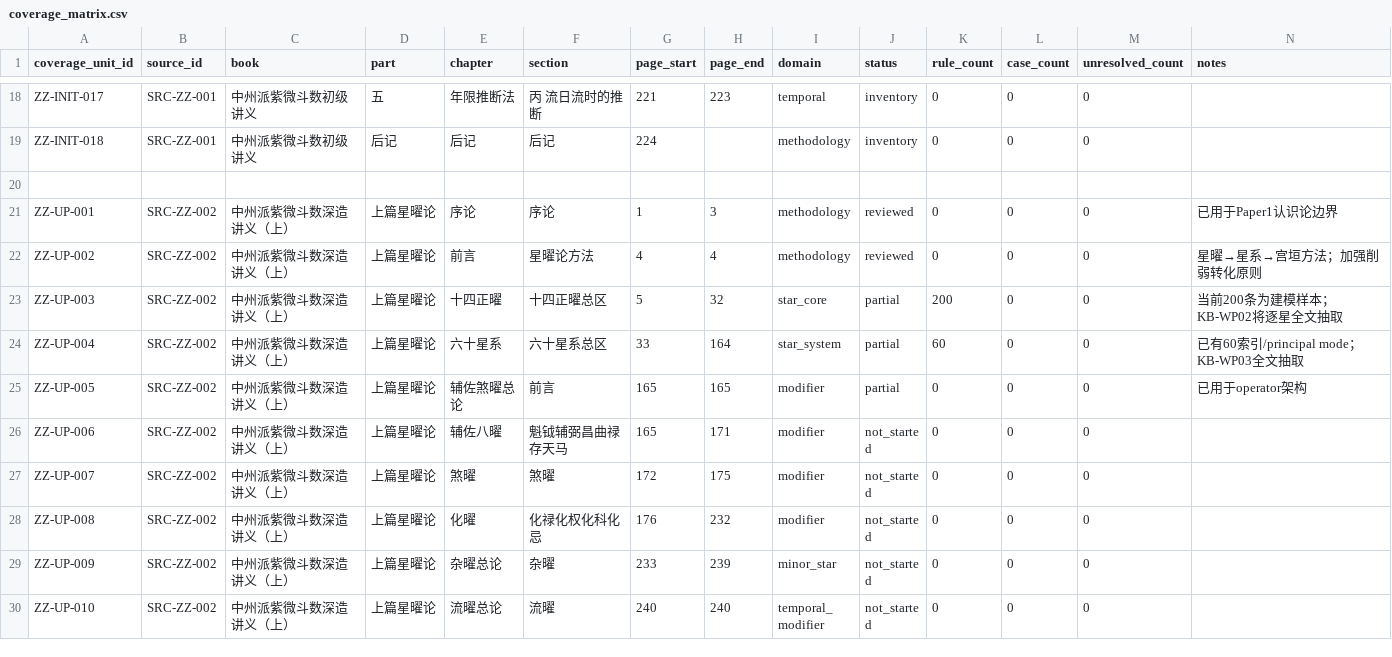
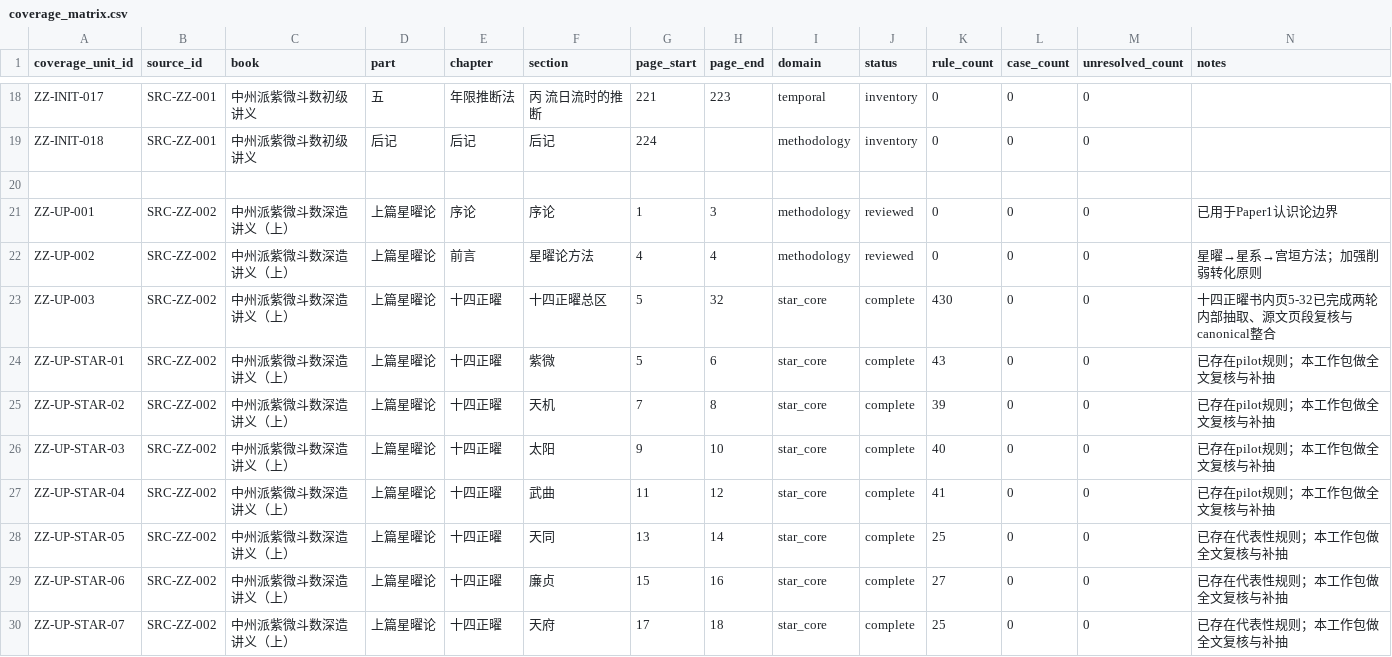
Before and after one commit to 15937-ass/ziwei-state-space, a CSV file: knowledge/coverage_matrix.csv, drawn as a sheet; only a part is shown, gaps mark what is left out; the shorter side is filled out with more unchanged rows; the diff covers the shown part only.

Commit message:
KB-WP02: complete fourteen-major-star rule base v0.1
Merge 430-rule canonical fourteen-star knowledge base, two-pass ledger, coverage updates, and completion report.

```diff
--- a/knowledge/coverage_matrix.csv
+++ b/knowledge/coverage_matrix.csv
@@ -22,2 +22,9 @@ ZZ-UP-001,SRC-ZZ-002,中州派紫微斗数深造讲义（上）,上篇星曜论,
 ZZ-UP-002,SRC-ZZ-002,中州派紫微斗数深造讲义（上）,上篇星曜论,前言,星曜论方法,4,4,methodology,reviewed,0,0,0,星曜→星系→宫垣方法；加强削弱转化原则
-ZZ-UP-003,SRC-ZZ-002,中州派紫微斗数深造讲义（上）,上篇星曜论,十四正曜,十四正曜总区,5,32,star_core,partial,200,0,0,当前200条为建模样本；KB-WP02将逐星全文抽取
+ZZ-UP-003,SRC-ZZ-002,中州派紫微斗数深造讲义（上）,上篇星曜论,十四正曜,十四正曜总区,5,32,star_core,complete,430,0,0,十四正曜书内页5-32已完成两轮内部抽取、源文页段复核与canonical整合
+ZZ-UP-STAR-01,SRC-ZZ-002,中州派紫微斗数深造讲义（上）,上篇星曜论,十四正曜,紫微,5,6,star_core,complete,43,0,0,已存在pilot规则；本工作包做全文复核与补抽
+ZZ-UP-STAR-02,SRC-ZZ-002,中州派紫微斗数深造讲义（上）,上篇星曜论,十四正曜,天机,7,8,star_core,complete,39,0,0,已存在pilot规则；本工作包做全文复核与补抽
+ZZ-UP-STAR-03,SRC-ZZ-002,中州派紫微斗数深造讲义（上）,上篇星曜论,十四正曜,太阳,9,10,star_core,complete,40,0,0,已存在pilot规则；本工作包做全文复核与补抽
+ZZ-UP-STAR-04,SRC-ZZ-002,中州派紫微斗数深造讲义（上）,上篇星曜论,十四正曜,武曲,11,12,star_core,complete,41,0,0,已存在pilot规则；本工作包做全文复核与补抽
+ZZ-UP-STAR-05,SRC-ZZ-002,中州派紫微斗数深造讲义（上）,上篇星曜论,十四正曜,天同,13,14,star_core,complete,25,0,0,已存在代表性规则；本工作包做全文复核与补抽
+ZZ-UP-STAR-06,SRC-ZZ-002,中州派紫微斗数深造讲义（上）,上篇星曜论,十四正曜,廉贞,15,16,star_core,complete,27,0,0,已存在代表性规则；本工作包做全文复核与补抽
+ZZ-UP-STAR-07,SRC-ZZ-002,中州派紫微斗数深造讲义（上）,上篇星曜论,十四正曜,天府,17,18,star_core,complete,25,0,0,已存在代表性规则；本工作包做全文复核与补抽
```
Also changed, not shown: 7 added rows elsewhere in this file, 5 other files.
